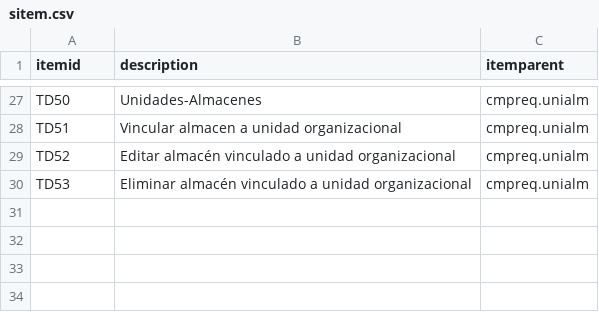
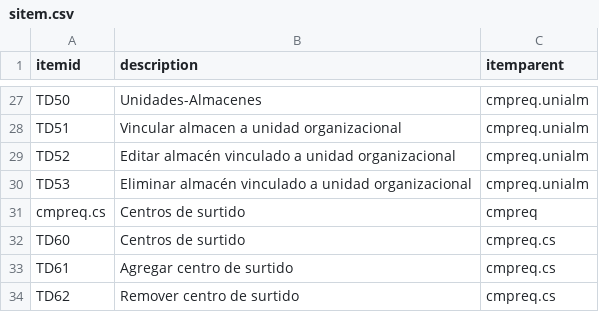
Before and after one commit to Induxsoft/cmpreq, a CSV file: src/cmpreq/_install/initial_data/sitem.csv, drawn as a sheet; only a part is shown, gaps mark what is left out; the diff names each change by its address in the sheet, - before the commit and + after, or states it on an @@ line.

```diff
--- a/src/cmpreq/_install/initial_data/sitem.csv
+++ b/src/cmpreq/_install/initial_data/sitem.csv
+row 31: cmpreq.cs | Centros de surtido | cmpreq
+row 32: TD60 | Centros de surtido | cmpreq.cs
+row 33: TD61 | Agregar centro de surtido | cmpreq.cs
+row 34: TD62 | Remover centro de surtido | cmpreq.cs
```
Also changed, not shown: src/cmpreq/_install/app_info/sys_app_catalog.csv, src/cmpreq/_install/app_info/sys_app_item_action.csv, 21 other files.
